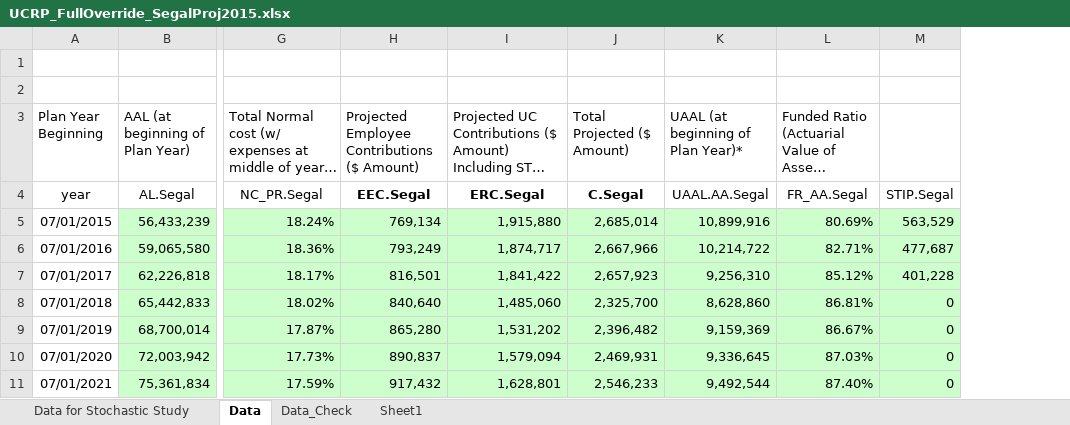
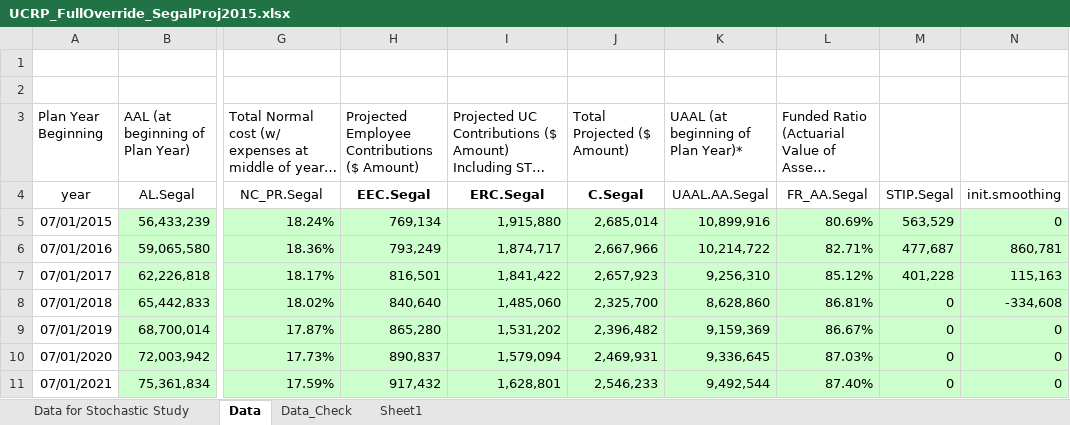
Before and after one commit to marshallpku/Model_UCRP, an Excel workbook: Data/UCRP_FullOverride_SegalProj2015.xlsx, sheet Data, drawn as a sheet; only a part is shown, gaps mark what is left out; long unchanged cells end in …; values as stored, in another font and other column widths than the file's, no borders; the diff names each change by its address in the sheet, - before the commit and + after, or states it on an @@ line.

```diff
--- a/Data/UCRP_FullOverride_SegalProj2015.xlsx (sheet Data)
+++ b/Data/UCRP_FullOverride_SegalProj2015.xlsx (sheet Data)
+column N, rows 4-11: init.smoothing | 0 | 860,781 | 115,163 | -334,608 | 0 | 0 | 0
```
Also changed, not shown: sheet Data_Check, formulas that keep their value, 7 other files.
